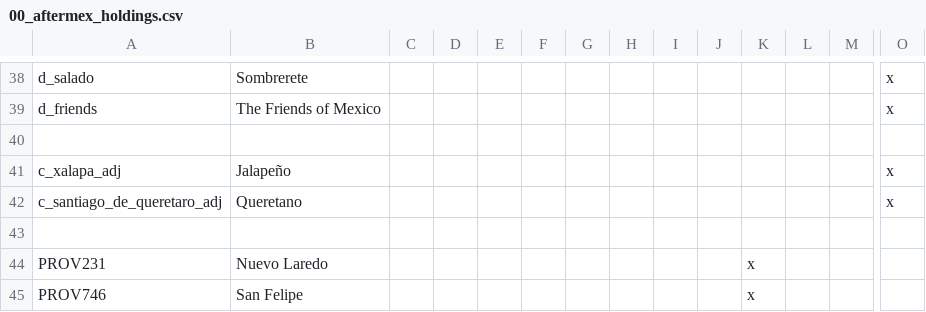
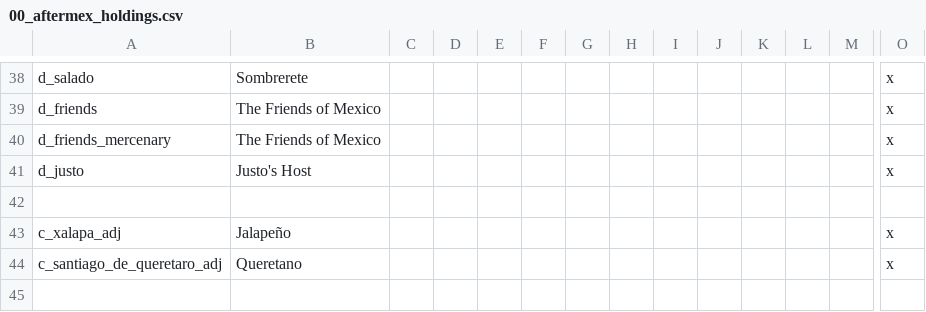
Before and after one commit to MrBadaniel/Aguila-o-Sol, a CSV file: localisation/00_aftermex_holdings.csv, drawn as a sheet; only a part is shown, gaps mark what is left out; the shorter side is filled out with more unchanged rows; rows hold the shown columns only; the diff names each change by its address in the sheet, - before the commit and + after, or states it on an @@ line.

```diff
--- a/localisation/00_aftermex_holdings.csv
+++ b/localisation/00_aftermex_holdings.csv
+row 40: d_friends_mercenary | The Friends of Mexico |  |  |  |  |  |  |  |  |  |  |  | x
+row 41: d_justo | Justo's Host |  |  |  |  |  |  |  |  |  |  |  | x
```
Also changed, not shown: 2 other files.
